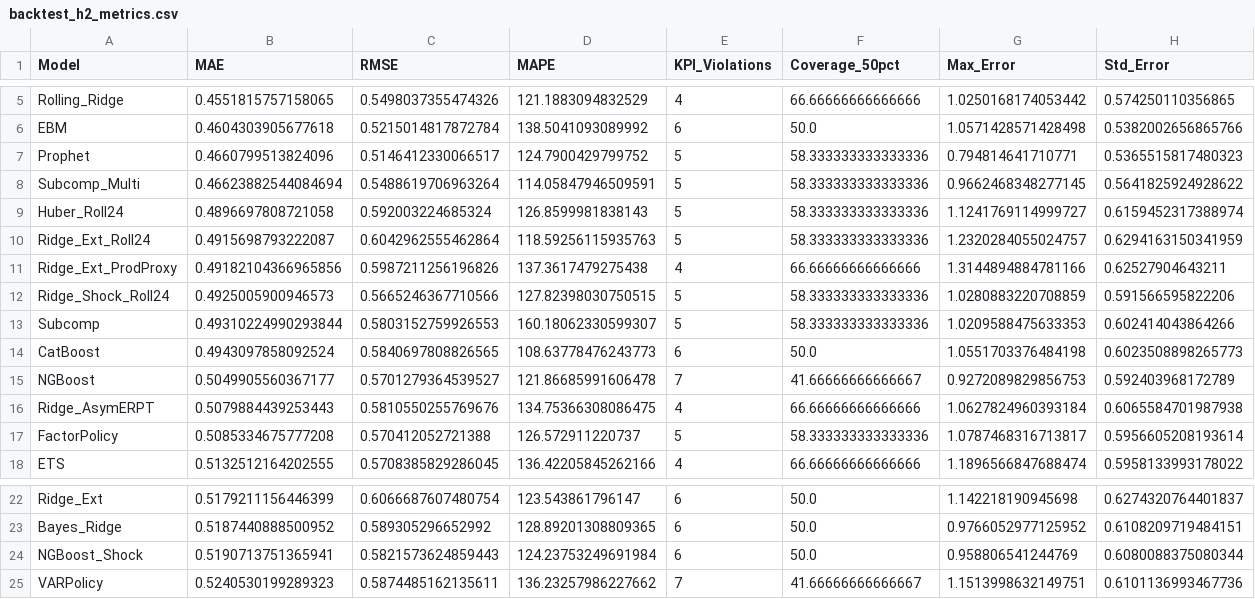
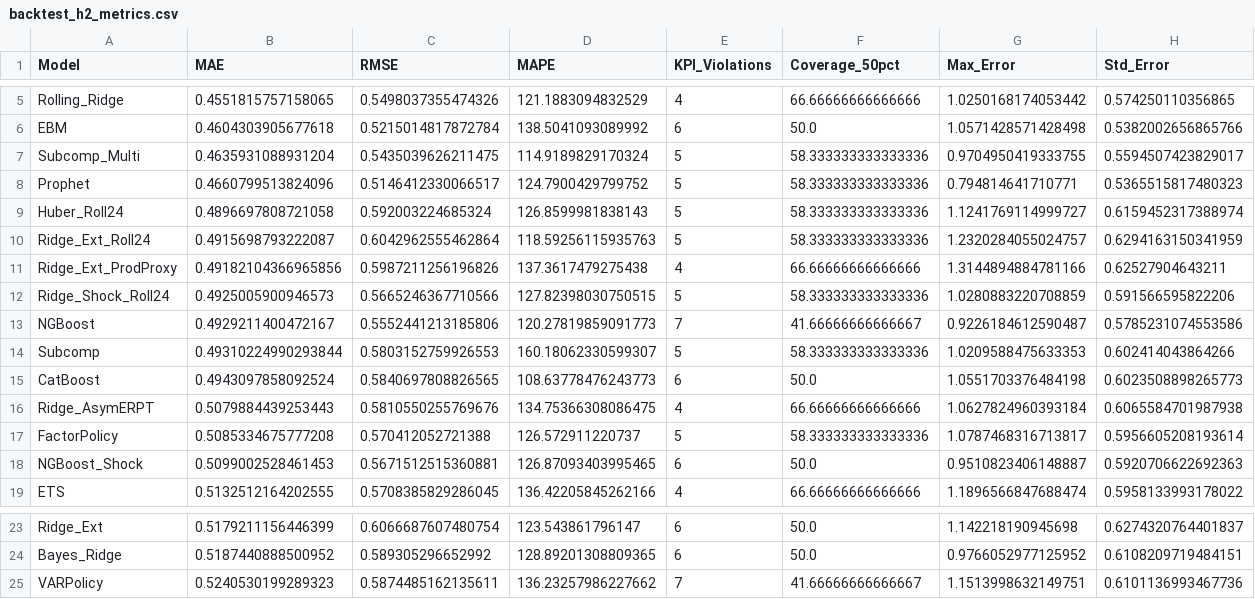
Before and after one commit to valalav/opus_forecast, a CSV file: archive/results/backtest_h2_metrics.csv, drawn as a sheet; only a part is shown, gaps mark what is left out; removed rows and columns are numbered as before the commit, all else as after; rows hold the shown columns only; the diff names each change by its address in the sheet, - before the commit and + after, or states it on an @@ line.

```diff
--- a/archive/results/backtest_h2_metrics.csv
+++ b/archive/results/backtest_h2_metrics.csv
+row 7: Subcomp_Multi | 0.4635931088931204 | 0.5435039626211475 | 114.9189829170324 | 5 | 58.333333333333336 | 0.9704950419333755 | 0.5594507423829017
-row 8: Subcomp_Multi | 0.46623882544084694 | 0.5488619706963264 | 114.05847946509591 | 5 | 58.333333333333336 | 0.9662468348277145 | 0.5641825924928622
+row 13: NGBoost | 0.4929211400472167 | 0.5552441213185806 | 120.27819859091773 | 7 | 41.66666666666667 | 0.9226184612590487 | 0.5785231074553586
-row 15: NGBoost | 0.5049905560367177 | 0.5701279364539527 | 121.86685991606478 | 7 | 41.66666666666667 | 0.9272089829856753 | 0.592403968172789
+row 18: NGBoost_Shock | 0.5099002528461453 | 0.5671512515360881 | 126.87093403995465 | 6 | 50.0 | 0.9510823406148887 | 0.5920706622692363
-row 24: NGBoost_Shock | 0.5190713751365941 | 0.5821573624859443 | 124.23753249691984 | 6 | 50.0 | 0.958806541244769 | 0.6080088375080344
```
Also changed, not shown: archive/results/backtest_h12_metrics.csv, archive/results/backtest_h12_predictions.csv, 12 other files.
